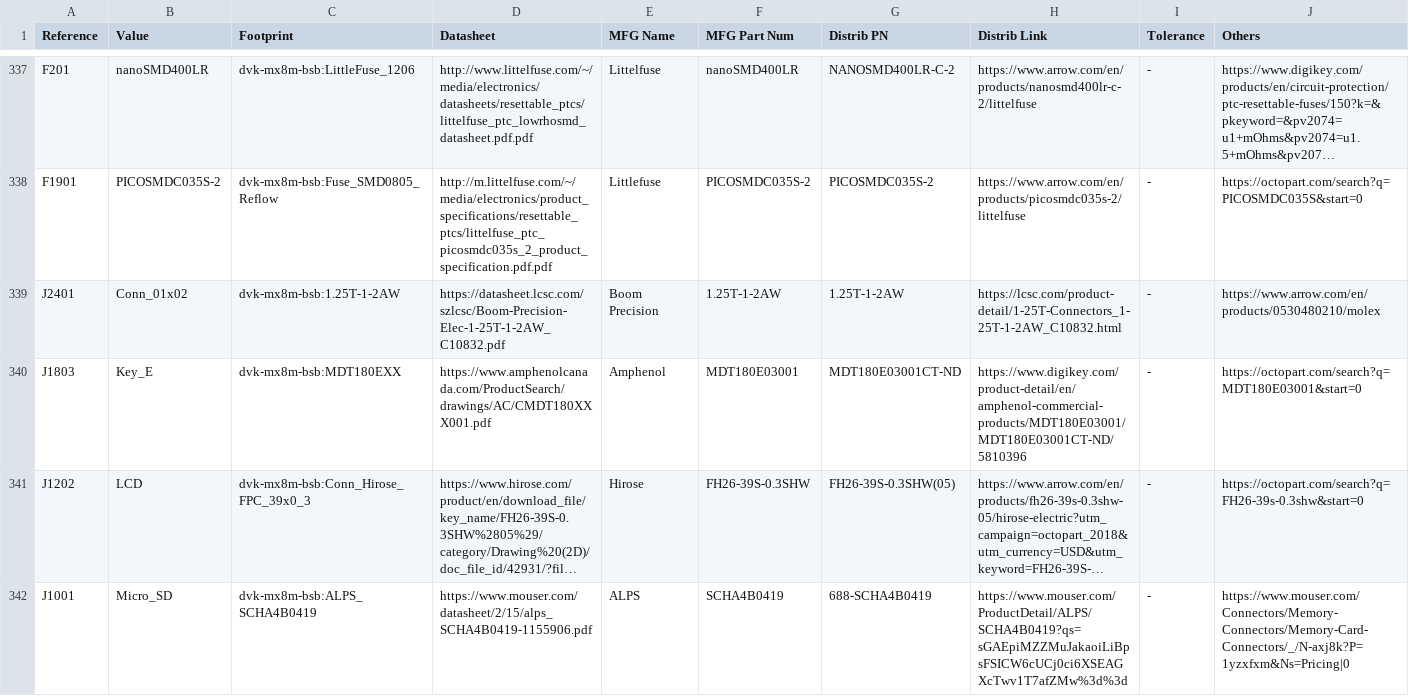
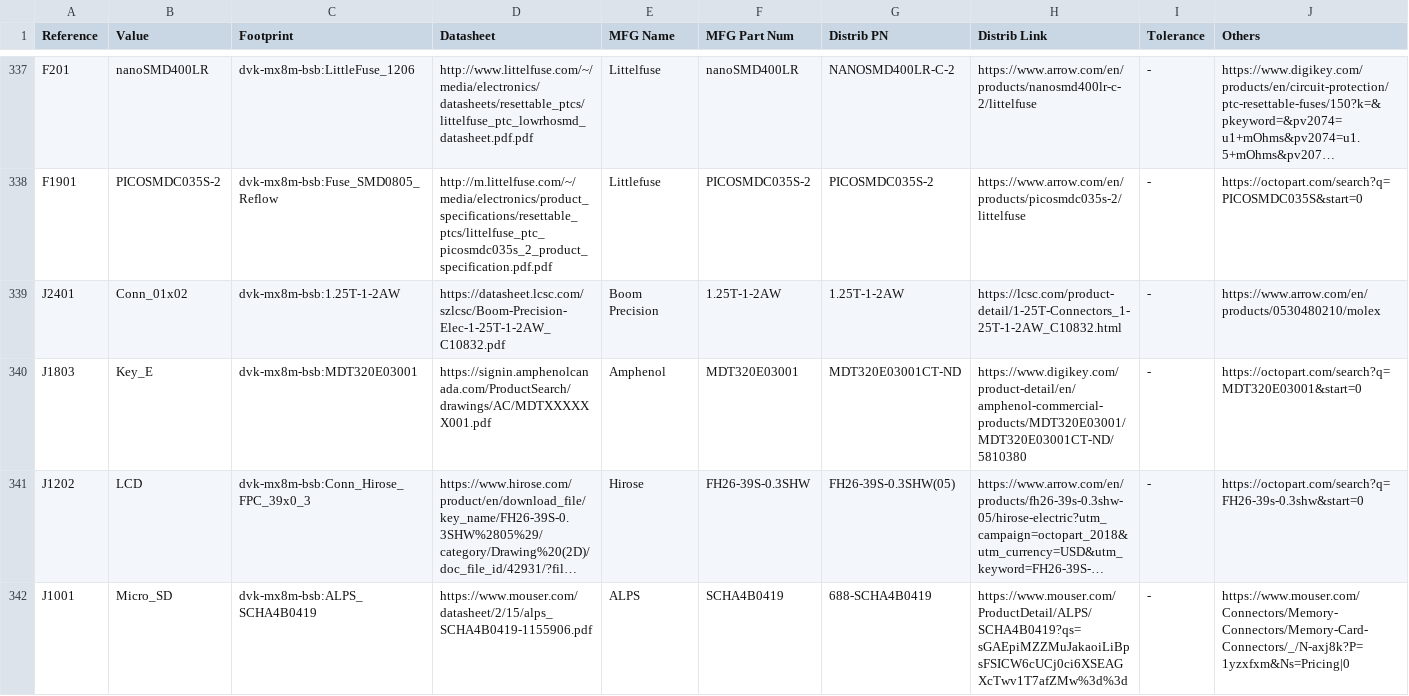
Before and after one commit to gralco/dvk-mx8m-bsb, a CSV file: BoM/dvk-mx8m-bsb_bom.csv, drawn as a sheet; only a part is shown, gaps mark what is left out; long unchanged cells end in …; the diff names each change by its address in the sheet, - before the commit and + after, or states it on an @@ line.

```diff
--- a/BoM/dvk-mx8m-bsb_bom.csv
+++ b/BoM/dvk-mx8m-bsb_bom.csv
-C340 (Footprint): dvk-mx8m-bsb:MDT180EXX
+C340 (Footprint): dvk-mx8m-bsb:MDT320E03001
-D340 (Datasheet): https://www.amphenolcanada.com/ProductSearch/drawings/AC/CMDT180XXX001.pdf
+D340 (Datasheet): https://signin.amphenolcanada.com/ProductSearch/drawings/AC/MDTXXXXXX001.pdf
-F340 (MFG Part Num): MDT180E03001
+F340 (MFG Part Num): MDT320E03001
-G340 (Distrib PN): MDT180E03001CT-ND
+G340 (Distrib PN): MDT320E03001CT-ND
-H340 (Distrib Link): https://www.digikey.com/product-detail/en/amphenol-commercial-products/MDT180E03001/MDT180E03001CT-ND/5810396
+H340 (Distrib Link): https://www.digikey.com/product-detail/en/amphenol-commercial-products/MDT320E03001/MDT320E03001CT-ND/5810380
-J340 (Others): https://octopart.com/search?q=MDT180E03001&start=0
+J340 (Others): https://octopart.com/search?q=MDT320E03001&start=0
```
Also changed, not shown: 1 other file.
